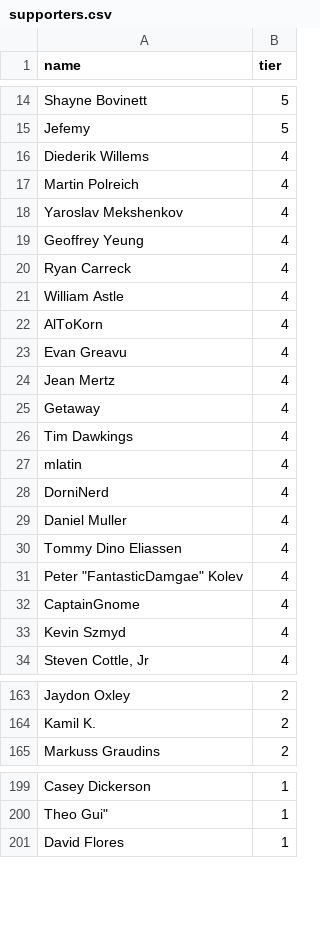
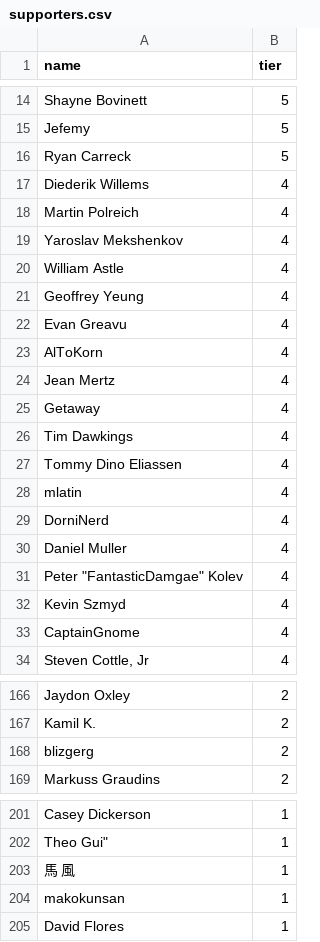
Before and after one commit to andrewpey/vtland, a CSV file: _data/supporters.csv, drawn as a sheet; only a part is shown, gaps mark what is left out; the diff covers the shown part only.

```diff
--- a/_data/supporters.csv
+++ b/_data/supporters.csv
@@ -15,2 +15,3 @@ Shayne Bovinett,5
 Jefemy,5
+Ryan Carreck,5
 Diederik Willems,4
@@ -18,7 +19,6 @@ Martin Polreich,4
 Yaroslav Mekshenkov,4
+William Astle,4
 Geoffrey Yeung,4
-Ryan Carreck,4
-William Astle,4
+Evan Greavu,4
 AlToKorn,4
-Evan Greavu,4
 Jean Mertz,4
@@ -26,2 +26,3 @@ Getaway,4
 Tim Dawkings,4
+Tommy Dino Eliassen,4
 mlatin,4
@@ -29,6 +30,5 @@ DorniNerd,4
 Daniel Muller,4
-Tommy Dino Eliassen,4
 "Peter ""FantasticDamgae"" Kolev",4
+Kevin Szmyd,4
 CaptainGnome,4
-Kevin Szmyd,4
 "Steven Cottle, Jr",4
@@ -164,2 +167,3 @@ Jaydon Oxley,2
 Kamil K.,2
+blizgerg,2
 Markuss Graudins,2
@@ -200,2 +202,4 @@ Casey Dickerson,1
 "Theo Gui""",1
+馬 風,1
+makokunsan,1
 David Flores,1
```
Also changed, not shown: 13 added rows, 12 removed rows, 29 moved rows and 6 edited cells elsewhere in this file.
